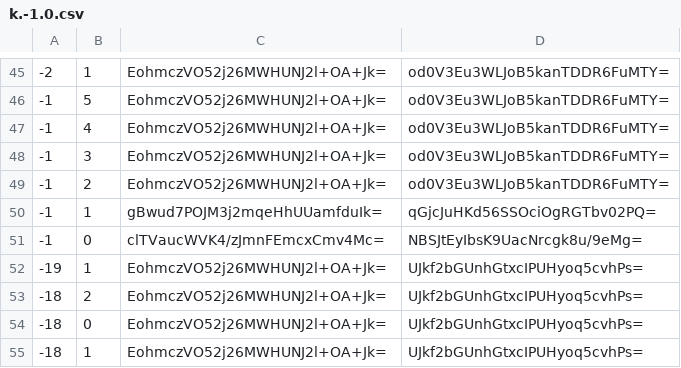
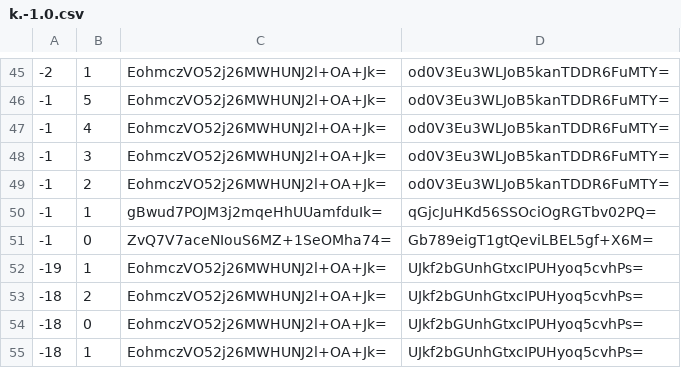
Before and after one commit to Mr-Capy/season_4_map, a CSV file: tiles/zoom.-1/metadata/k.-1.0.csv, drawn as a sheet; only a part is shown, gaps mark what is left out.

```diff
--- a/tiles/zoom.-1/metadata/k.-1.0.csv
+++ b/tiles/zoom.-1/metadata/k.-1.0.csv
@@ -50,3 +50,3 @@
 -1,1,gBwud7POJM3j2mqeHhUUamfduIk=,qGjcJuHKd56SSOciOgRGTbv02PQ=
--1,0,clTVaucWVK4/zJmnFEmcxCmv4Mc=,NBSJtEyIbsK9UacNrcgk8u/9eMg=
+-1,0,ZvQ7V7aceNIouS6MZ+1SeOMha74=,Gb789eigT1gtQeviLBEL5gf+X6M=
 -19,1,EohmczVO52j26MWHUNJ2l+OA+Jk=,UJkf2bGUnhGtxcIPUHyoq5cvhPs=
```
Also changed, not shown: tiles/zoom.-1/metadata/k.-1.-1.csv, tiles/zoom.-1/metadata/k.0.-1.csv, 30 other files.
